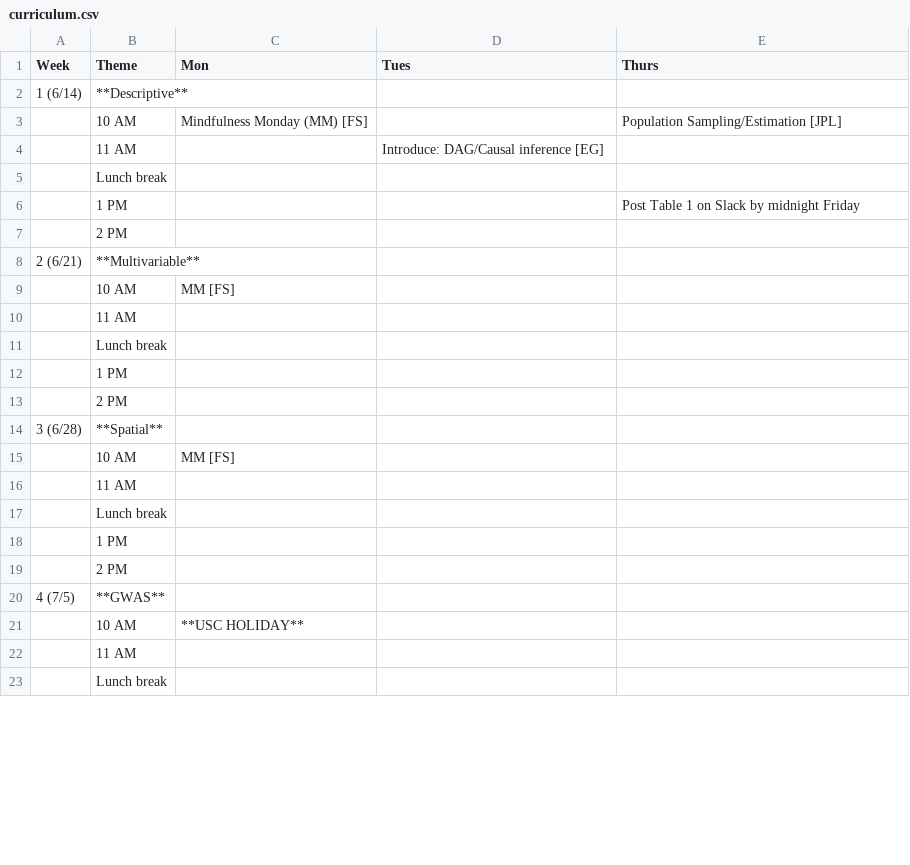
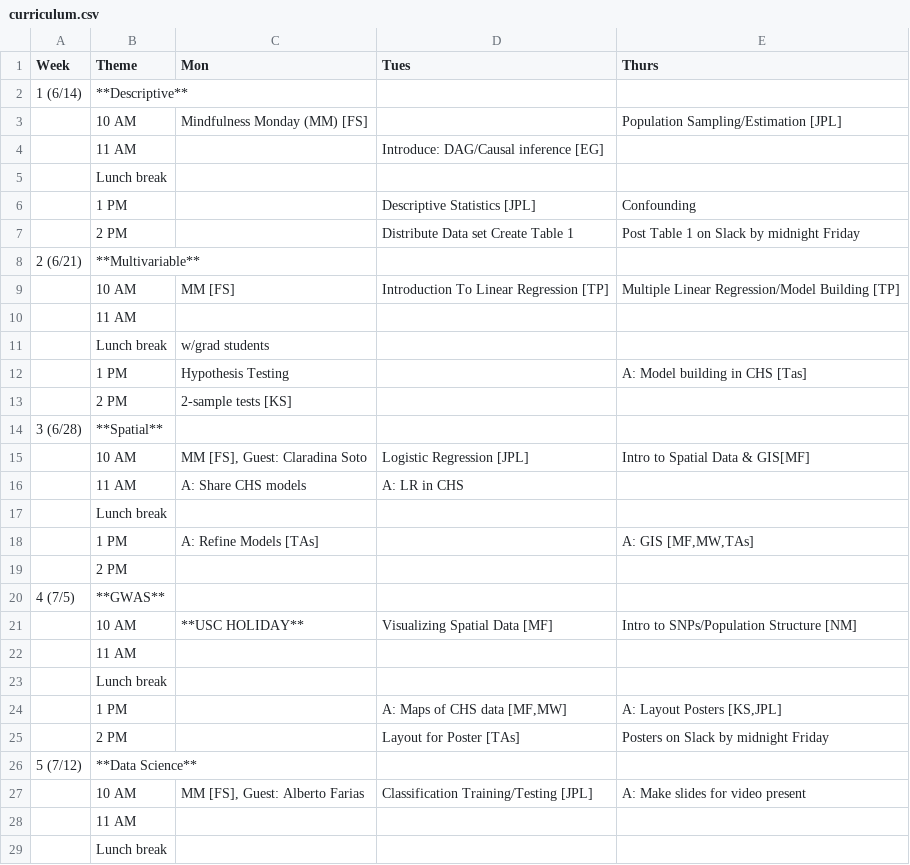
Before and after one commit to USCbiostats/LAsBEST, a CSV file: curriculum.csv, drawn as a sheet; only a part is shown; the diff covers the shown part only.

Commit message:
Updating schedule

```diff
--- a/curriculum.csv
+++ b/curriculum.csv
@@ -5,19 +5,25 @@ Week,Theme,Mon,Tues,Thurs
 ,Lunch break,,,
-,1 PM,,,Post Table 1 on Slack by midnight Friday
+,1 PM,,Descriptive Statistics [JPL],Confounding
+,2 PM,,Distribute Data set Create Table 1,Post Table 1 on Slack by midnight Friday
+2 (6/21),**Multivariable**,,,
+,10 AM,MM [FS],Introduction To Linear Regression [TP],Multiple Linear Regression/Model Building [TP]
+,11 AM,,,
+,Lunch break,w/grad students,,
+,1 PM,Hypothesis Testing,,A: Model building in CHS [Tas]
+,2 PM,2-sample tests [KS],,
+3 (6/28),**Spatial**,,,
+,10 AM,"MM [FS], Guest: Claradina Soto",Logistic Regression [JPL],Intro to Spatial Data & GIS[MF]
+,11 AM,A: Share CHS models,A: LR in CHS,
+,Lunch break,,,
+,1 PM,A: Refine Models [TAs],,"A: GIS [MF,MW,TAs]"
 ,2 PM,,,
-2 (6/21),**Multivariable**,,,
-,10 AM,MM [FS],,
+4 (7/5),**GWAS**,,,
+,10 AM,**USC HOLIDAY**,Visualizing Spatial Data [MF],Intro to SNPs/Population Structure [NM]
 ,11 AM,,,
 ,Lunch break,,,
-,1 PM,,,
-,2 PM,,,
-3 (6/28),**Spatial**,,,
-,10 AM,MM [FS],,
+,1 PM,,"A: Maps of CHS data [MF,MW]","A: Layout Posters [KS,JPL]"
+,2 PM,,Layout for Poster [TAs],Posters on Slack by midnight Friday
+5 (7/12),**Data Science**,,,
+,10 AM,"MM [FS], Guest: Alberto Farias",Classification Training/Testing [JPL],A: Make slides for video present
 ,11 AM,,,
 ,Lunch break,,,
-,1 PM,,,
-,2 PM,,,
-4 (7/5),**GWAS**,,,
-,10 AM,**USC HOLIDAY**,,
-,11 AM,,,
-,Lunch break,,,
```
Also changed, not shown: 2 added rows and 7 removed rows elsewhere in this file.
